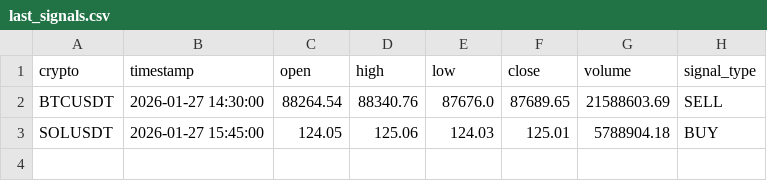
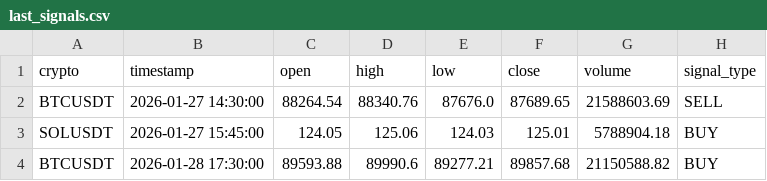
Before and after one commit to asusrog1650/automation_run_15mins, a CSV file: last_signals.csv, drawn as a sheet.

```diff
--- a/last_signals.csv
+++ b/last_signals.csv
@@ -3 +3,2 @@ BTCUSDT,2026-01-27 14:30:00,88264.54,88340.76,87676.0,87689.65,21588603.69,SELL
 SOLUSDT,2026-01-27 15:45:00,124.05,125.06,124.03,125.01,5788904.18,BUY
+BTCUSDT,2026-01-28 17:30:00,89593.88,89990.6,89277.21,89857.68,21150588.82,BUY
```
